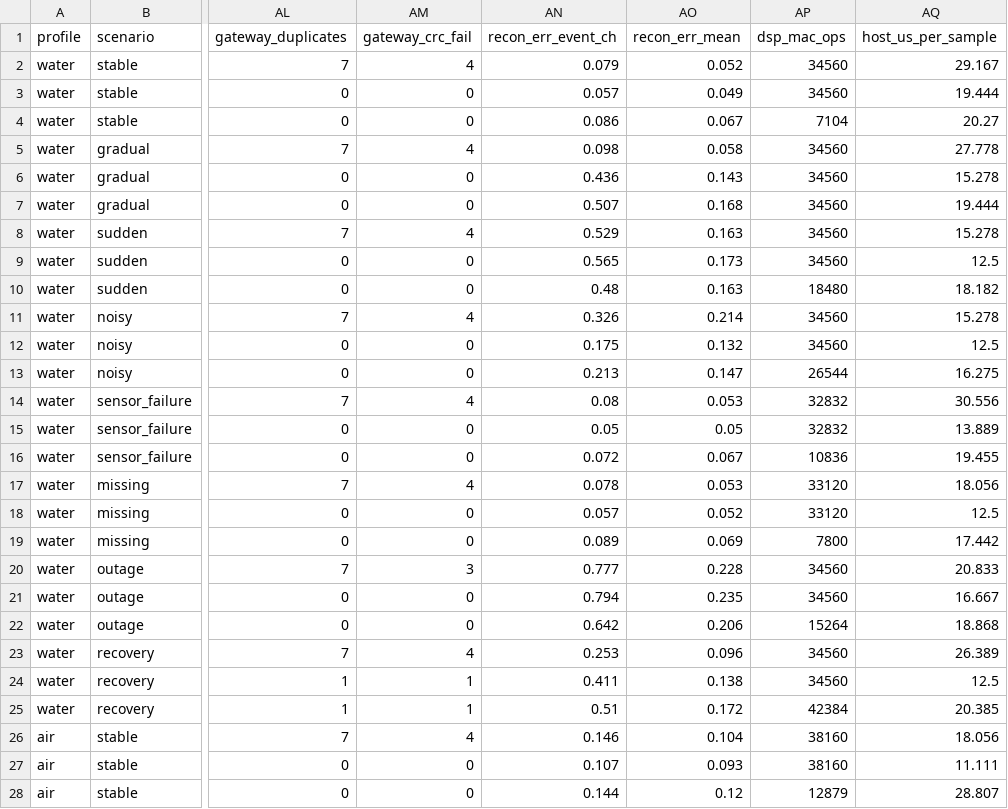
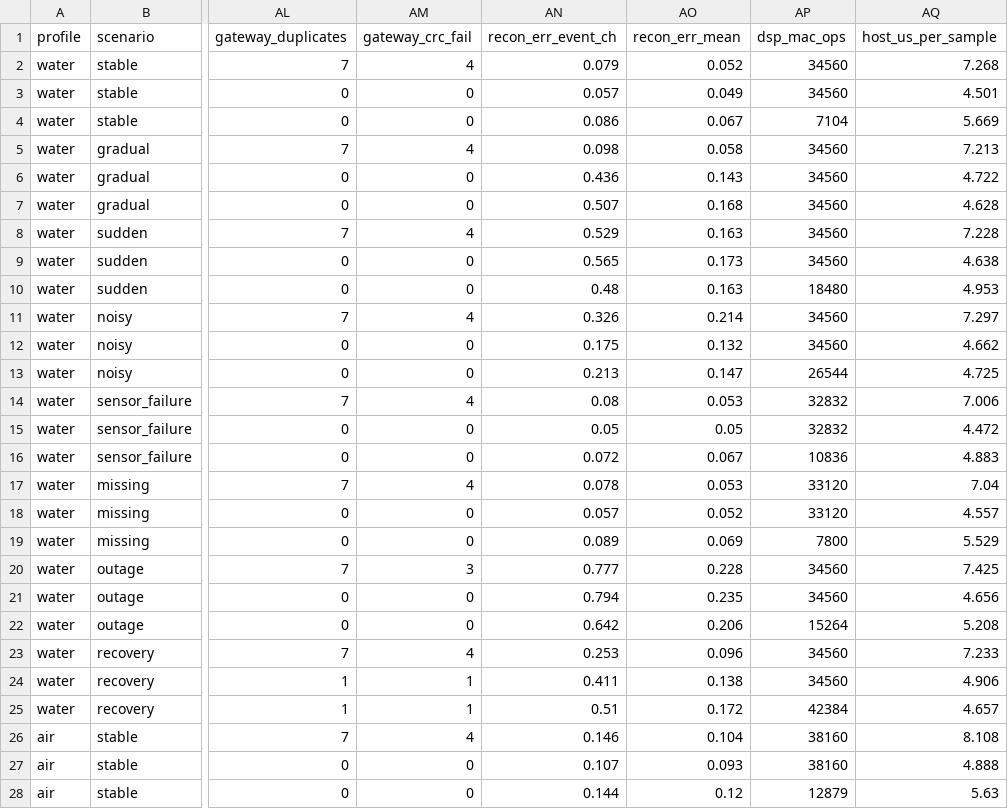
Before and after one commit to Sayoojpv2/multipurpose-embedded-sensor-node, a CSV file: experiments/results/metrics.csv, drawn as a sheet; only a part is shown, gaps mark what is left out; the diff covers the shown part only; the diff names each change by its address in the sheet, - before the commit and + after, or states it on an @@ line.

```diff
--- a/experiments/results/metrics.csv
+++ b/experiments/results/metrics.csv
-AQ2 (host_us_per_sample): 29.167
+AQ2 (host_us_per_sample): 7.268
-AQ3 (host_us_per_sample): 19.444
+AQ3 (host_us_per_sample): 4.501
-AQ4 (host_us_per_sample): 20.27
+AQ4 (host_us_per_sample): 5.669
-AQ5 (host_us_per_sample): 27.778
+AQ5 (host_us_per_sample): 7.213
-AQ6 (host_us_per_sample): 15.278
+AQ6 (host_us_per_sample): 4.722
-AQ7 (host_us_per_sample): 19.444
+AQ7 (host_us_per_sample): 4.628
-AQ8 (host_us_per_sample): 15.278
+AQ8 (host_us_per_sample): 7.228
-AQ9 (host_us_per_sample): 12.5
+AQ9 (host_us_per_sample): 4.638
-AQ10 (host_us_per_sample): 18.182
+AQ10 (host_us_per_sample): 4.953
-AQ11 (host_us_per_sample): 15.278
+AQ11 (host_us_per_sample): 7.297
-AQ12 (host_us_per_sample): 12.5
+AQ12 (host_us_per_sample): 4.662
-AQ13 (host_us_per_sample): 16.275
+AQ13 (host_us_per_sample): 4.725
-AQ14 (host_us_per_sample): 30.556
+AQ14 (host_us_per_sample): 7.006
-AQ15 (host_us_per_sample): 13.889
+AQ15 (host_us_per_sample): 4.472
-AQ16 (host_us_per_sample): 19.455
+AQ16 (host_us_per_sample): 4.883
-AQ17 (host_us_per_sample): 18.056
+AQ17 (host_us_per_sample): 7.04
-AQ18 (host_us_per_sample): 12.5
+AQ18 (host_us_per_sample): 4.557
-AQ19 (host_us_per_sample): 17.442
+AQ19 (host_us_per_sample): 5.529
-AQ20 (host_us_per_sample): 20.833
+AQ20 (host_us_per_sample): 7.425
-AQ21 (host_us_per_sample): 16.667
+AQ21 (host_us_per_sample): 4.656
-AQ22 (host_us_per_sample): 18.868
+AQ22 (host_us_per_sample): 5.208
-AQ23 (host_us_per_sample): 26.389
+AQ23 (host_us_per_sample): 7.233
-AQ24 (host_us_per_sample): 12.5
+AQ24 (host_us_per_sample): 4.906
-AQ25 (host_us_per_sample): 20.385
+AQ25 (host_us_per_sample): 4.657
-AQ26 (host_us_per_sample): 18.056
+AQ26 (host_us_per_sample): 8.108
-AQ27 (host_us_per_sample): 11.111
+AQ27 (host_us_per_sample): 4.888
-AQ28 (host_us_per_sample): 28.807
+AQ28 (host_us_per_sample): 5.63
```
Also changed, not shown: 45 edited cells elsewhere in this file, experiments/results/seed_study.csv, experiments/results/sweep_loss.csv, 8 other files.
